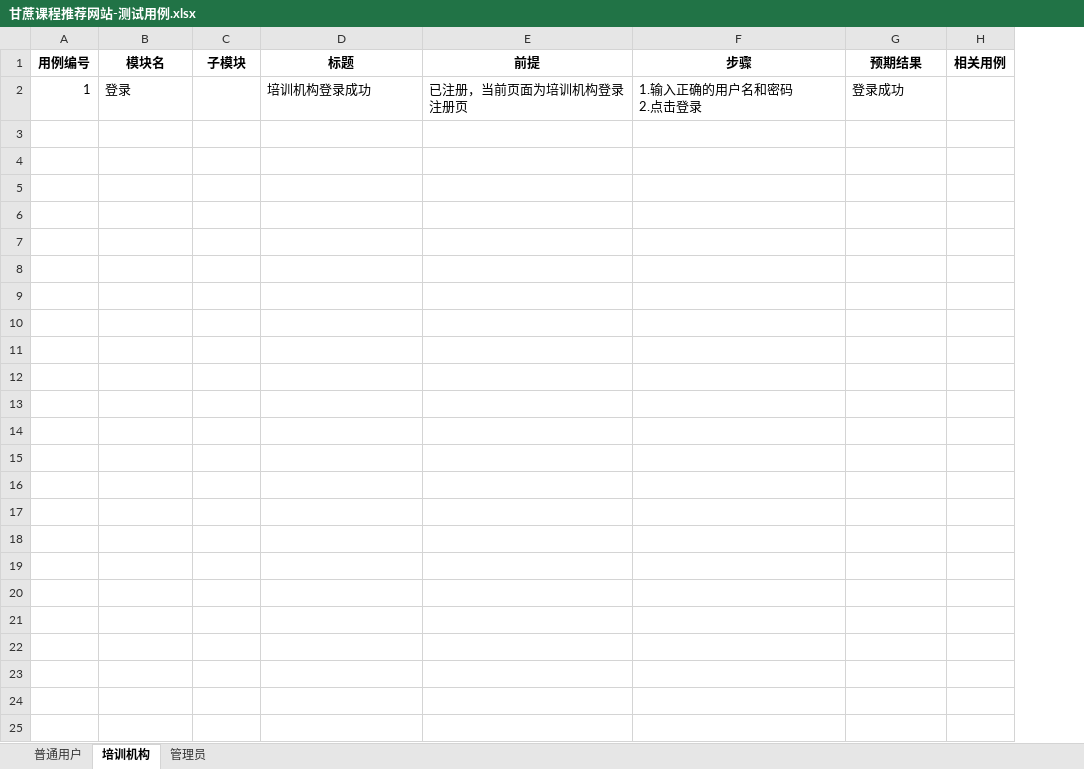
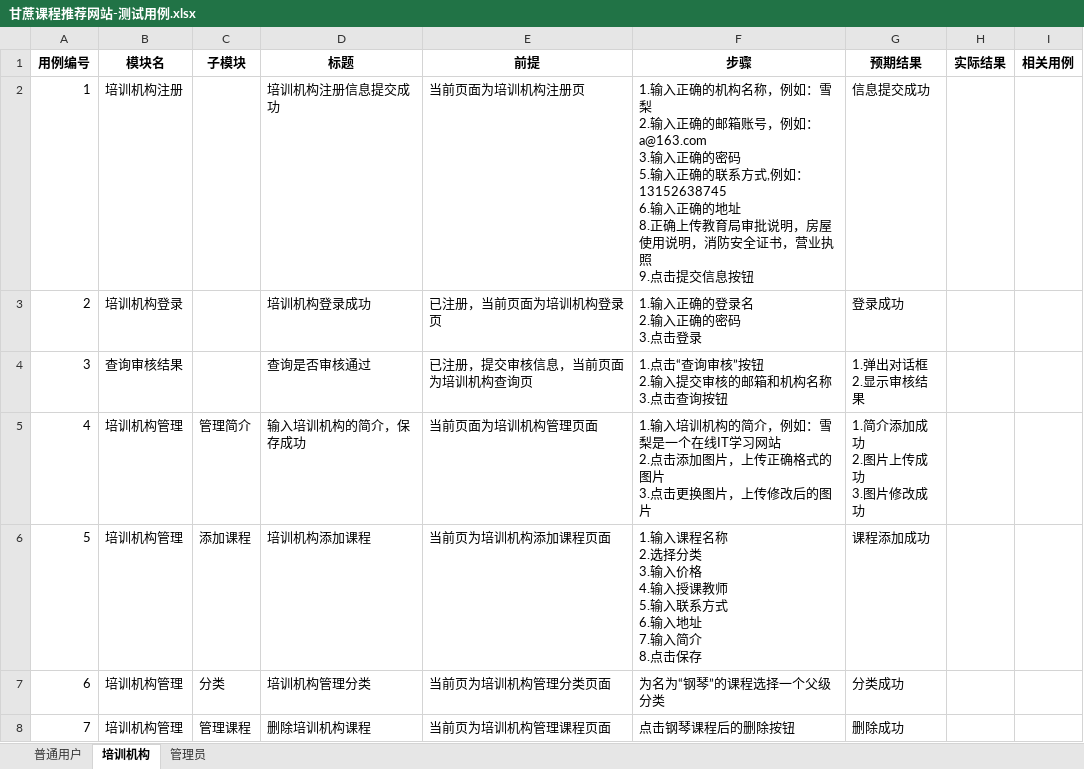
Before and after one commit to ytdyyyaa/Sugar, an Excel workbook: 测试用例/甘蔗课程推荐网站-测试用例.xlsx, sheet 培训机构, drawn as a sheet; values as stored, in another font and other column widths than the file's, no borders; addresses are those after the commit; ↵ is a line break in a cell; the diff names each change by its address in the sheet, - before the commit and + after, or states it on an @@ line.

```diff
--- a/测试用例/甘蔗课程推荐网站-测试用例.xlsx (sheet 培训机构)
+++ b/测试用例/甘蔗课程推荐网站-测试用例.xlsx (sheet 培训机构)
+column H (实际结果), empty
+row 2: 1 | 培训机构注册 |  | 培训机构注册信息提交成功 | 当前页面为培训机构注册页 | 1.输入正确的机构名称，例如：雪梨 ↵ 2.输入正确的邮箱账号，例如：a@163.com ↵ 3.输入正确的密码 ↵ 5.输入正确的联系方式,例如：13152638745 ↵ 6.输入正确的地址 ↵ 8.正确上传教育局审批说明，房屋使用说明，消防安全证书，营业执照 ↵ 9.点击提交信息按钮 | 信息提交成功
-A3 (用例编号): 1
+A3 (用例编号): 2
-B3 (模块名): 登录
+B3 (模块名): 培训机构登录
-E3 (前提): 已注册，当前页面为培训机构登录注册页
+E3 (前提): 已注册，当前页面为培训机构登录页
-F3 (步骤): 1.输入正确的用户名和密码 ↵ 2.点击登录
+F3 (步骤): 1.输入正确的登录名 ↵ 2.输入正确的密码 ↵ 3.点击登录
+row 4: 3 | 查询审核结果 |  | 查询是否审核通过 | 已注册，提交审核信息，当前页面为培训机构查询页 | 1.点击“查询审核”按钮 ↵ 2.输入提交审核的邮箱和机构名称 ↵ 3.点击查询按钮 | 1.弹出对话框 ↵ 2.显示审核结果
+row 5: 4 | 培训机构管理 | 管理简介 | 输入培训机构的简介，保存成功 | 当前页面为培训机构管理页面 | 1.输入培训机构的简介，例如：雪梨是一个在线IT学习网站 ↵ 2.点击添加图片，上传正确格式的图片 ↵ 3.点击更换图片，上传修改后的图片 | 1.简介添加成功 ↵ 2.图片上传成功 ↵ 3.图片修改成功
+row 6: 5 | 培训机构管理 | 添加课程 | 培训机构添加课程 | 当前页为培训机构添加课程页面 | 1.输入课程名称 ↵ 2.选择分类 ↵ 3.输入价格 ↵ 4.输入授课教师 ↵ 5.输入联系方式 ↵ 6.输入地址 ↵ 7.输入简介 ↵ 8.点击保存 | 课程添加成功
+row 7: 6 | 培训机构管理 | 分类 | 培训机构管理分类 | 当前页为培训机构管理分类页面 | 为名为“钢琴”的课程选择一个父级分类 | 分类成功
+row 8: 7 | 培训机构管理 | 管理课程 | 删除培训机构课程 | 当前页为培训机构管理课程页面 | 点击钢琴课程后的删除按钮 | 删除成功
```
Also changed, not shown: sheet 普通用户, sheet 管理员.
